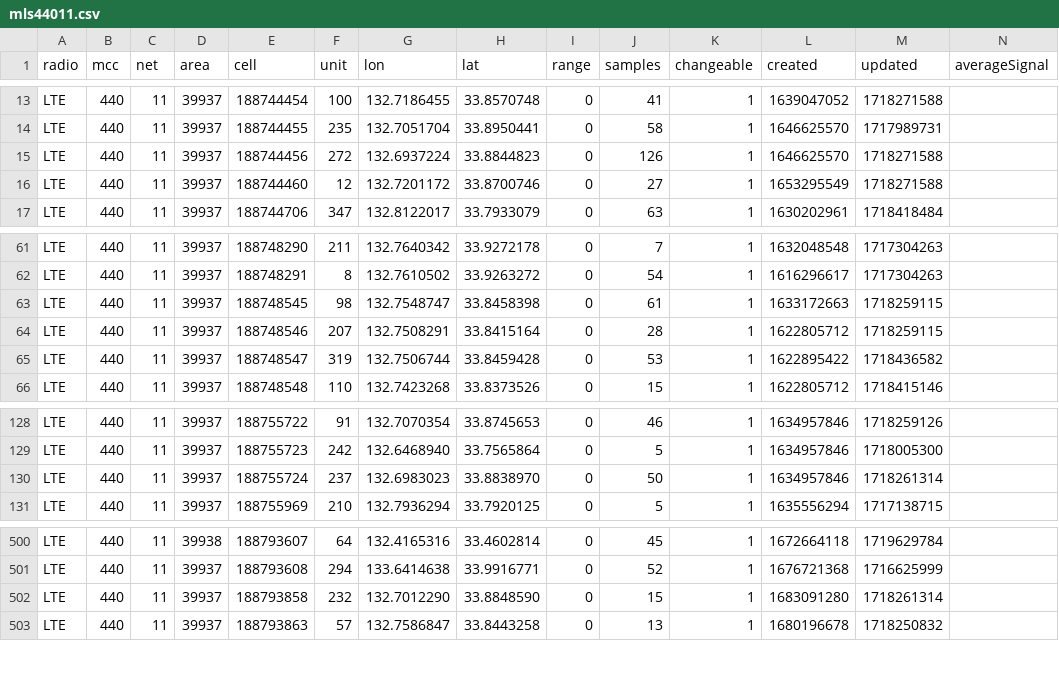
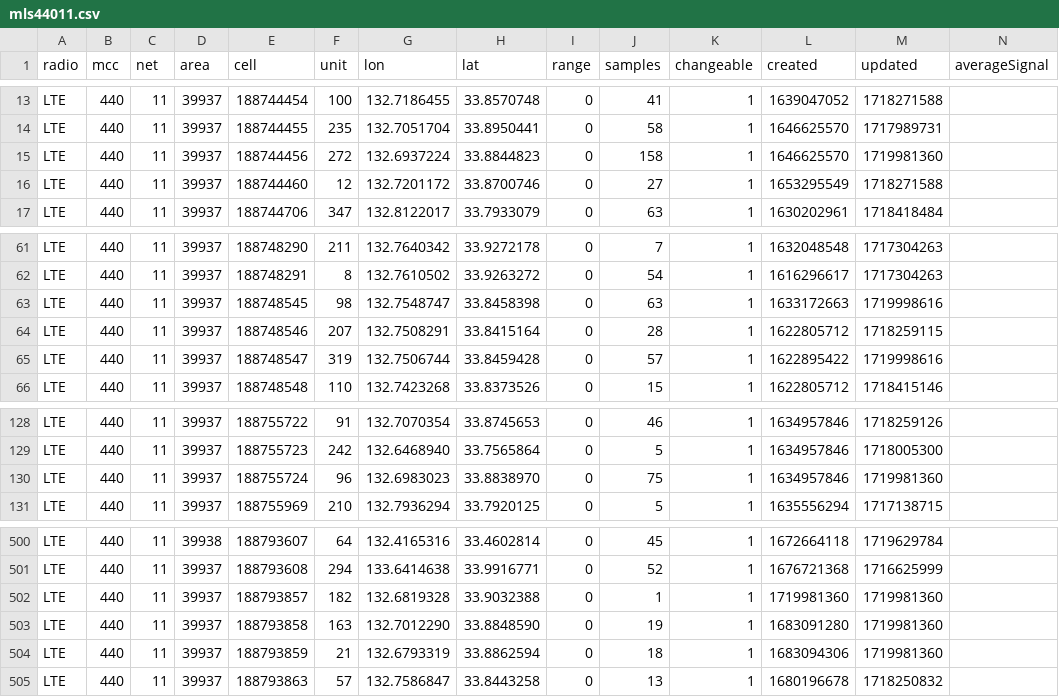
Before and after one commit to raku10ehime/kmz, a CSV file: kmz/mls44011.csv, drawn as a sheet; only a part is shown, gaps mark what is left out.

```diff
--- a/kmz/mls44011.csv
+++ b/kmz/mls44011.csv
@@ -14,3 +14,3 @@ LTE,440,11,39937,188744454,100,132.7186455,33.8570748,0,41,1,1639047052,17182715
 LTE,440,11,39937,188744455,235,132.7051704,33.8950441,0,58,1,1646625570,1717989731,
-LTE,440,11,39937,188744456,272,132.6937224,33.8844823,0,126,1,1646625570,1718271588,
+LTE,440,11,39937,188744456,272,132.6937224,33.8844823,0,158,1,1646625570,1719981360,
 LTE,440,11,39937,188744460,12,132.7201172,33.8700746,0,27,1,1653295549,1718271588,
@@ -62,5 +62,5 @@ LTE,440,11,39937,188748290,211,132.7640342,33.9272178,0,7,1,1632048548,171730426
 LTE,440,11,39937,188748291,8,132.7610502,33.9263272,0,54,1,1616296617,1717304263,
-LTE,440,11,39937,188748545,98,132.7548747,33.8458398,0,61,1,1633172663,1718259115,
+LTE,440,11,39937,188748545,98,132.7548747,33.8458398,0,63,1,1633172663,1719998616,
 LTE,440,11,39937,188748546,207,132.7508291,33.8415164,0,28,1,1622805712,1718259115,
-LTE,440,11,39937,188748547,319,132.7506744,33.8459428,0,53,1,1622895422,1718436582,
+LTE,440,11,39937,188748547,319,132.7506744,33.8459428,0,57,1,1622895422,1719998616,
 LTE,440,11,39937,188748548,110,132.7423268,33.8373526,0,15,1,1622805712,1718415146,
@@ -129,3 +129,3 @@ LTE,440,11,39937,188755722,91,132.7070354,33.8745653,0,46,1,1634957846,171825912
 LTE,440,11,39937,188755723,242,132.6468940,33.7565864,0,5,1,1634957846,1718005300,
-LTE,440,11,39937,188755724,237,132.6983023,33.8838970,0,50,1,1634957846,1718261314,
+LTE,440,11,39937,188755724,96,132.6983023,33.8838970,0,75,1,1634957846,1719981360,
 LTE,440,11,39937,188755969,210,132.7936294,33.7920125,0,5,1,1635556294,1717138715,
@@ -501,3 +501,5 @@ LTE,440,11,39938,188793607,64,132.4165316,33.4602814,0,45,1,1672664118,171962978
 LTE,440,11,39937,188793608,294,133.6414638,33.9916771,0,52,1,1676721368,1716625999,
-LTE,440,11,39937,188793858,232,132.7012290,33.8848590,0,15,1,1683091280,1718261314,
+LTE,440,11,39937,188793857,182,132.6819328,33.9032388,0,1,1,1719981360,1719981360,
+LTE,440,11,39937,188793858,163,132.7012290,33.8848590,0,19,1,1683091280,1719981360,
+LTE,440,11,39937,188793859,21,132.6793319,33.8862594,0,18,1,1683094306,1719981360,
 LTE,440,11,39937,188793863,57,132.7586847,33.8443258,0,13,1,1680196678,1718250832,
```
Also changed, not shown: 2 other files.
